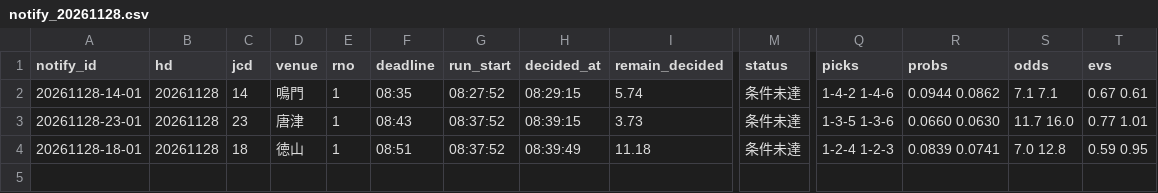
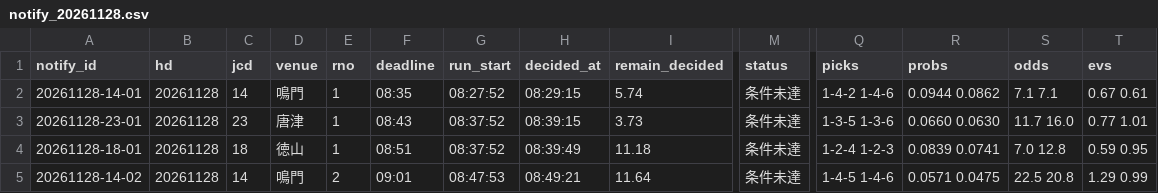
Before and after one commit to pocha2525/boatrace-ai, a CSV file: logs/notify_20261128.csv, drawn as a sheet; only a part is shown, gaps mark what is left out; rows hold the shown columns only; the diff names each change by its address in the sheet, - before the commit and + after, or states it on an @@ line.

```diff
--- a/logs/notify_20261128.csv
+++ b/logs/notify_20261128.csv
+row 5: 20261128-14-02 | 20261128 | 14 | 鳴門 | 2 | 09:01 | 08:47:53 | 08:49:21 | 11.64 | 条件未達 | 1-4-5 1-4-6 | 0.0571 0.0475 | 22.5 20.8 | 1.29 0.99
```
Also changed, not shown: logs/before_20261128.csv, logs/comment_20261128.csv, 7 other files.
